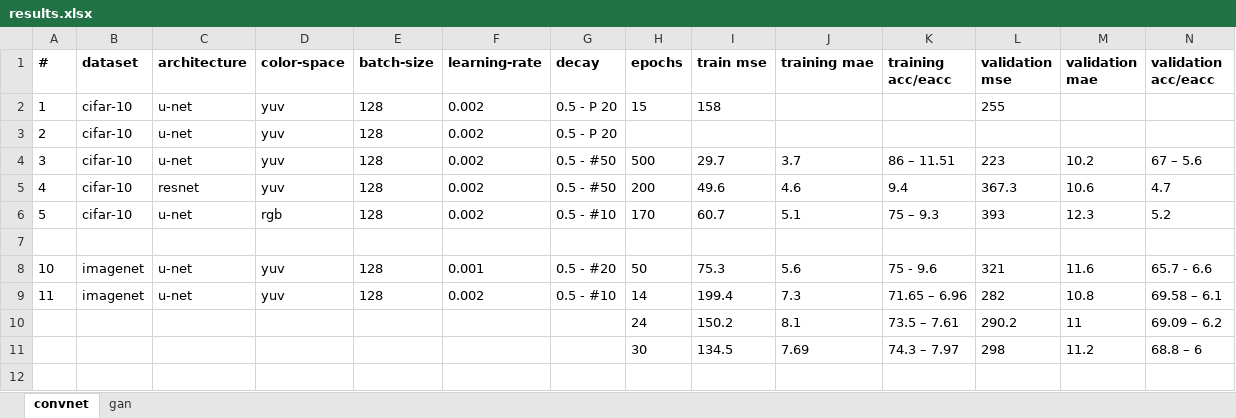
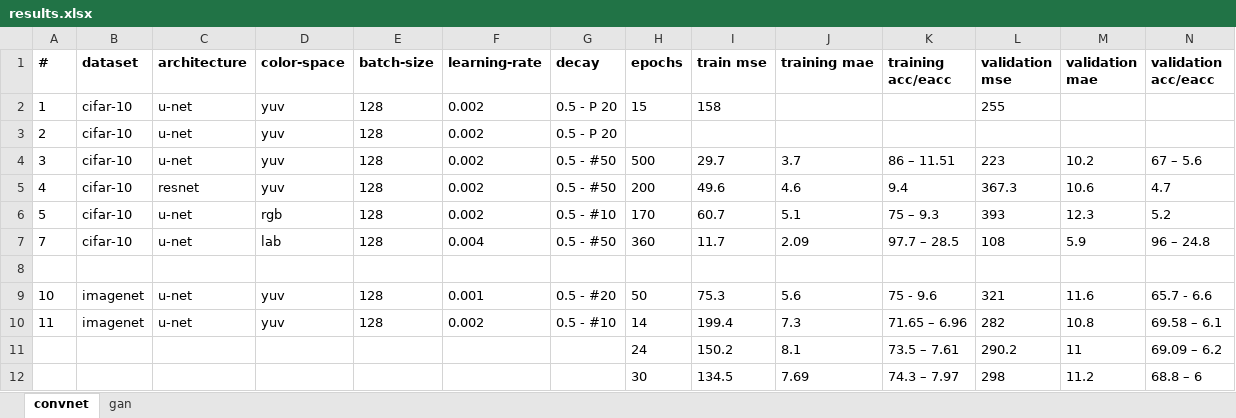
Before and after one commit to ImagingLab/Colorizing-with-GANs, an Excel workbook: results.xlsx, sheet convnet, drawn as a sheet; only a part is shown; values as stored, in another font and other column widths than the file's, no borders; rows hold the shown columns only; the diff names each change by its address in the sheet, - before the commit and + after, or states it on an @@ line.

```diff
--- a/results.xlsx (sheet convnet)
+++ b/results.xlsx (sheet convnet)
+row 7: 7 | cifar-10 | u-net | lab | 128 | 0.004 | 0.5 - #50 | 360 | 11.7 | 2.09 | 97.7 – 28.5 | 108 | 5.9 | 96 – 24.8
```
Also changed, not shown: 3 other files.
